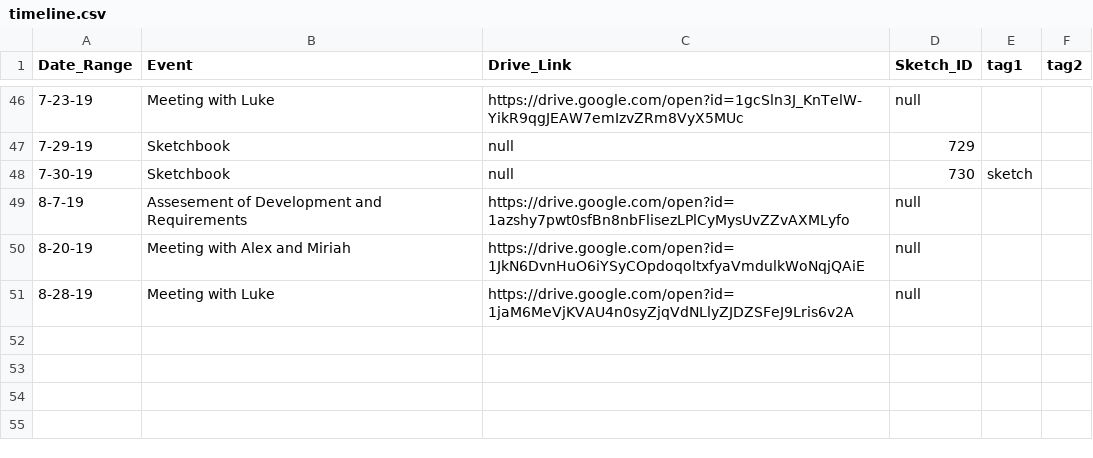
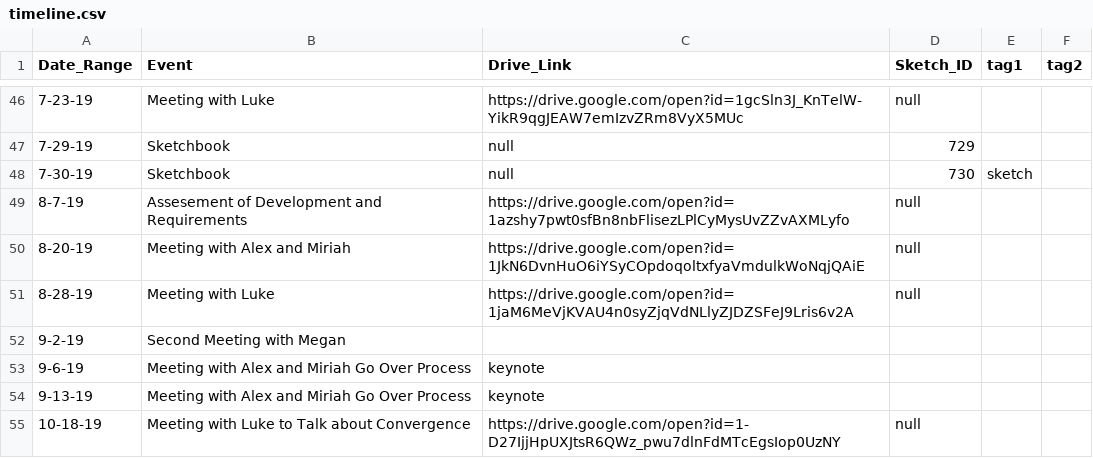
Before and after one commit to visdesignlab/trrrace, a CSV file: public/data/timeline.csv, drawn as a sheet; only a part is shown, gaps mark what is left out; the diff names each change by its address in the sheet, - before the commit and + after, or states it on an @@ line.

```diff
--- a/public/data/timeline.csv
+++ b/public/data/timeline.csv
+row 52: 9-2-19 | Second Meeting with Megan
+row 53: 9-6-19 | Meeting with Alex and Miriah Go Over Process | keynote
+row 54: 9-13-19 | Meeting with Alex and Miriah Go Over Process | keynote
+row 55: 10-18-19 | Meeting with Luke to Talk about Convergence | https://drive.google.com/open?id=1-D27IjjHpUXJtsR6QWz_pwu7dlnFdMTcEgsIop0UzNY | null
```
Also changed, not shown: 4 other files.
